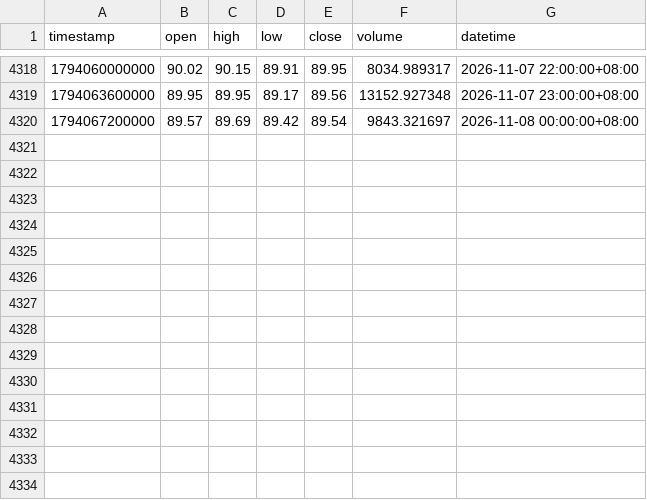
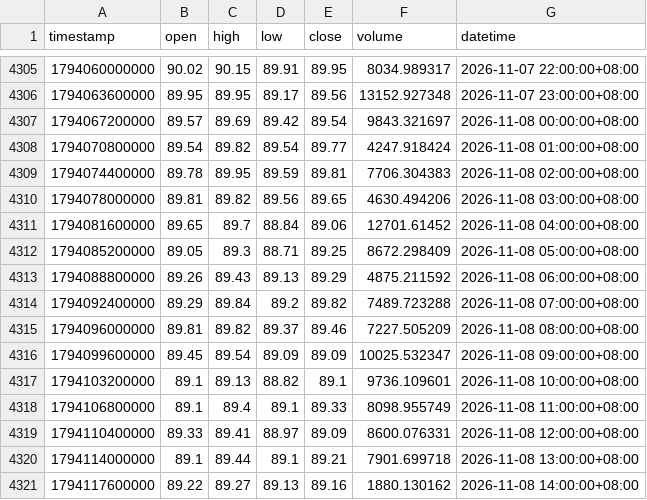
Before and after one commit to JAB18999/sol-perp-quant-report, a CSV file: data/SOLUSDT_1h.csv, drawn as a sheet; only a part is shown, gaps mark what is left out; the diff covers the shown part only.

```diff
--- a/data/SOLUSDT_1h.csv
+++ b/data/SOLUSDT_1h.csv
@@ -4320 +4307,15 @@ timestamp,open,high,low,close,volume,datetime
 1794067200000,89.57,89.69,89.42,89.54,9843.321697,2026-11-08 00:00:00+08:00
+1794070800000,89.54,89.82,89.54,89.77,4247.918424,2026-11-08 01:00:00+08:00
+1794074400000,89.78,89.95,89.59,89.81,7706.304383,2026-11-08 02:00:00+08:00
+1794078000000,89.81,89.82,89.56,89.65,4630.494206,2026-11-08 03:00:00+08:00
+1794081600000,89.65,89.7,88.84,89.06,12701.61452,2026-11-08 04:00:00+08:00
+1794085200000,89.05,89.3,88.71,89.25,8672.298409,2026-11-08 05:00:00+08:00
+1794088800000,89.26,89.43,89.13,89.29,4875.211592,2026-11-08 06:00:00+08:00
+1794092400000,89.29,89.84,89.2,89.82,7489.723288,2026-11-08 07:00:00+08:00
+1794096000000,89.81,89.82,89.37,89.46,7227.505209,2026-11-08 08:00:00+08:00
+1794099600000,89.45,89.54,89.09,89.09,10025.532347,2026-11-08 09:00:00+08:00
+1794103200000,89.1,89.13,88.82,89.1,9736.109601,2026-11-08 10:00:00+08:00
+1794106800000,89.1,89.4,89.1,89.33,8098.955749,2026-11-08 11:00:00+08:00
+1794110400000,89.33,89.41,88.97,89.09,8600.076331,2026-11-08 12:00:00+08:00
+1794114000000,89.1,89.44,89.1,89.21,7901.699718,2026-11-08 13:00:00+08:00
+1794117600000,89.22,89.27,89.13,89.16,1880.130162,2026-11-08 14:00:00+08:00
```
Also changed, not shown: 13 removed rows elsewhere in this file, data/SOLUSDT_2h.csv, data/SOLUSDT_30m.csv, 2 other files.
